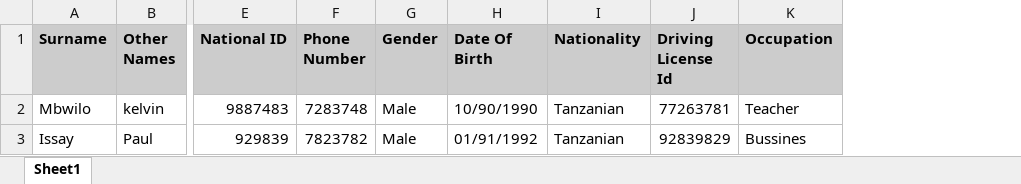
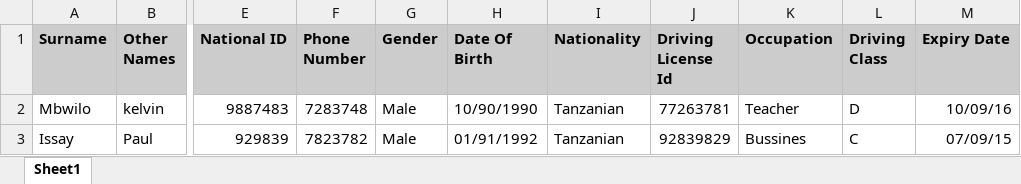
Before and after one commit to MorleyMinde/rsmsa, an Excel workbook: rsmsa/public/uploads/driver.xlsx, sheet Sheet1, drawn as a sheet; only a part is shown, gaps mark what is left out; values as stored, in another font and other column widths than the file's, no borders; the diff names each change by its address in the sheet, - before the commit and + after, or states it on an @@ line.

Commit message:
adding driving module

```diff
--- a/rsmsa/public/uploads/driver.xlsx (sheet Sheet1)
+++ b/rsmsa/public/uploads/driver.xlsx (sheet Sheet1)
+column L (Driving Class), rows 2-3: D | C
+column M (Expiry Date), rows 2-3: 10/09/16 | 07/09/15
```
Also changed, not shown: 30 other files.
